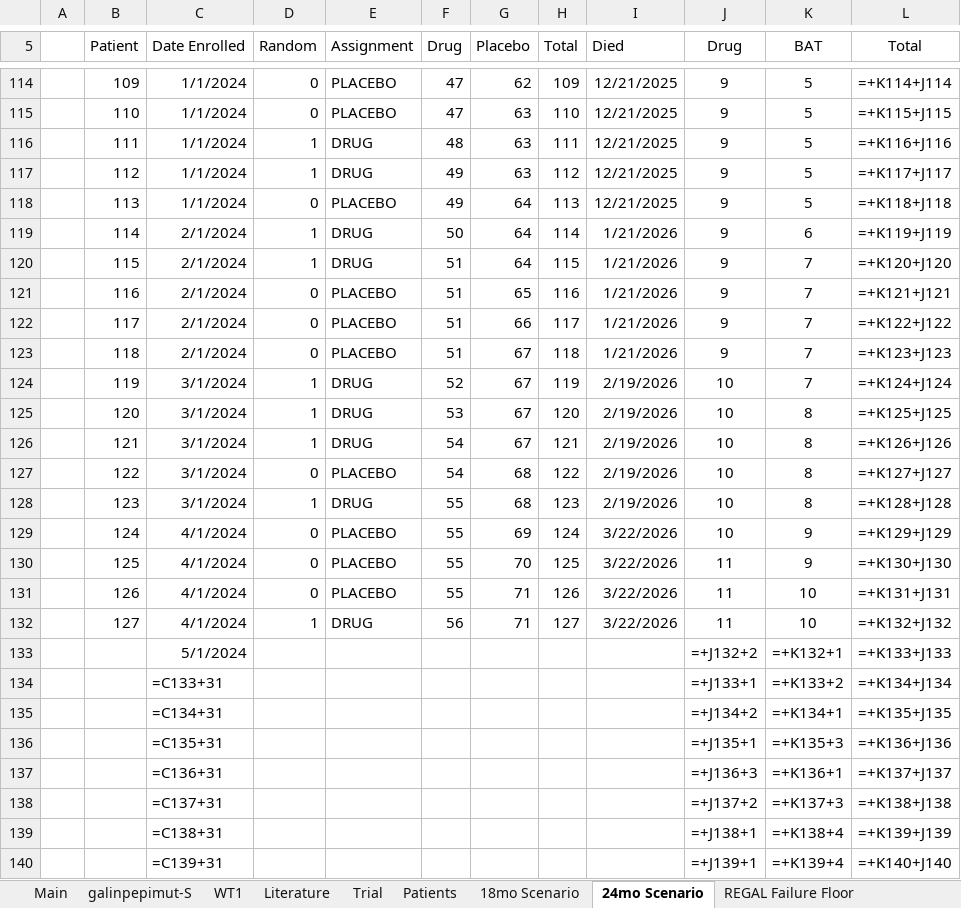
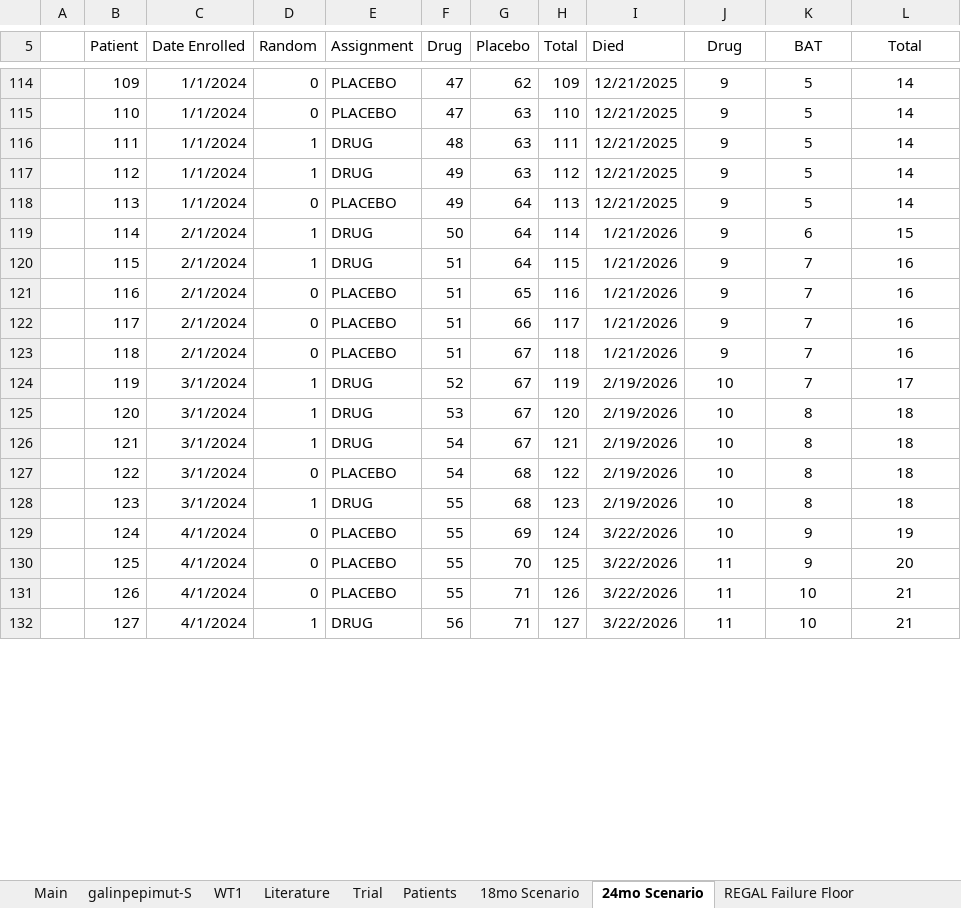
Before and after one commit to tadkawabata/sls-short-model, an Excel workbook: SLS.xlsx, sheet 24mo Scenario, drawn as a sheet; only a part is shown, gaps mark what is left out; values as stored, in another font and other column widths than the file's, no borders; formulas without a stored value are shown as written; removed rows and columns are numbered as before the commit, all else as after; the diff covers the shown part only; the diff names each change by its address in the sheet, - before the commit and + after, or states it on an @@ line.

```diff
--- a/SLS.xlsx (sheet 24mo Scenario)
+++ b/SLS.xlsx (sheet 24mo Scenario)
-L114 (Total): =+K114+J114
+L114 (Total): 14
-L115 (Total): =+K115+J115
+L115 (Total): 14
-L116 (Total): =+K116+J116
+L116 (Total): 14
-L117 (Total): =+K117+J117
+L117 (Total): 14
-L118 (Total): =+K118+J118
+L118 (Total): 14
-L119 (Total): =+K119+J119
+L119 (Total): 15
-L120 (Total): =+K120+J120
+L120 (Total): 16
-L121 (Total): =+K121+J121
+L121 (Total): 16
-L122 (Total): =+K122+J122
+L122 (Total): 16
-L123 (Total): =+K123+J123
+L123 (Total): 16
-L124 (Total): =+K124+J124
+L124 (Total): 17
-L125 (Total): =+K125+J125
+L125 (Total): 18
-L126 (Total): =+K126+J126
+L126 (Total): 18
-L127 (Total): =+K127+J127
+L127 (Total): 18
-L128 (Total): =+K128+J128
+L128 (Total): 18
-L129 (Total): =+K129+J129
+L129 (Total): 19
-L130 (Total): =+K130+J130
+L130 (Total): 20
-L131 (Total): =+K131+J131
+L131 (Total): 21
-L132 (Total): =+K132+J132
+L132 (Total): 21
-row 133:  |  | 5/1/2024 |  |  |  |  |  |  | =+J132+2 | =+K132+1 | =+K133+J133
-row 134:  |  | =C133+31 |  |  |  |  |  |  | =+J133+1 | =+K133+2 | =+K134+J134
-row 135:  |  | =C134+31 |  |  |  |  |  |  | =+J134+2 | =+K134+1 | =+K135+J135
-row 136:  |  | =C135+31 |  |  |  |  |  |  | =+J135+1 | =+K135+3 | =+K136+J136
-row 137:  |  | =C136+31 |  |  |  |  |  |  | =+J136+3 | =+K136+1 | =+K137+J137
-row 138:  |  | =C137+31 |  |  |  |  |  |  | =+J137+2 | =+K137+3 | =+K138+J138
-row 139:  |  | =C138+31 |  |  |  |  |  |  | =+J138+1 | =+K138+4 | =+K139+J139
-row 140:  |  | =C139+31 |  |  |  |  |  |  | =+J139+1 | =+K139+4 | =+K140+J140
```
Also changed, not shown: 9 added rows, 1 removed row and 119 edited cells elsewhere in this sheet, sheet Patients, sheet Trial, sheet 18mo Scenario, sheet REGAL Failure Floor, sheet Main, charts or pictures.
